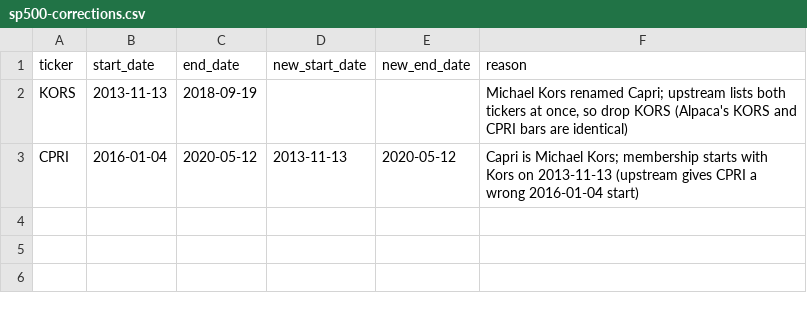
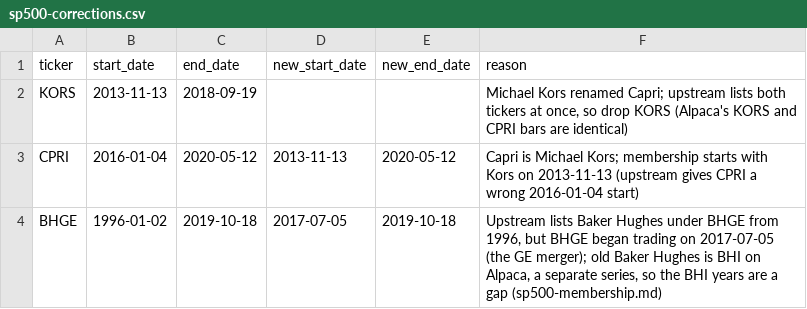
Before and after one commit to pkmaster21/algotrading-harness, a CSV file: config/universe/sp500-corrections.csv, drawn as a sheet.

```diff
--- a/config/universe/sp500-corrections.csv
+++ b/config/universe/sp500-corrections.csv
@@ -3 +3,2 @@ KORS,2013-11-13,2018-09-19,,,"Michael Kors renamed Capri; upstream lists both ti
 CPRI,2016-01-04,2020-05-12,2013-11-13,2020-05-12,Capri is Michael Kors; membership starts with Kors on 2013-11-13 (upstream gives CPRI a wrong 2016-01-04 start)
+BHGE,1996-01-02,2019-10-18,2017-07-05,2019-10-18,"Upstream lists Baker Hughes under BHGE from 1996, but BHGE began trading on 2017-07-05 (the GE merger); old Baker Hughes is BHI on Alpaca, a separate series, so the BHI years are a gap (sp500-membership.md)"
```
Also changed, not shown: 23 other files.
